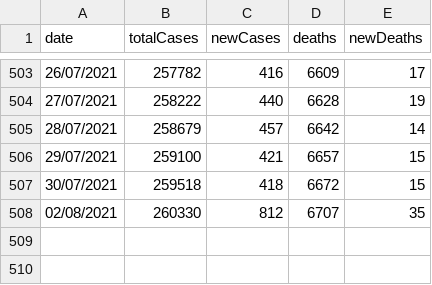
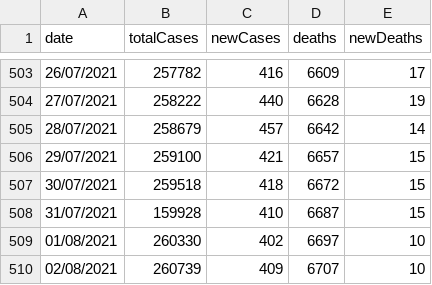
Before and after one commit to Bmottan/COVID_data_comp, a CSV file: Import Data/CWB_data2.csv, drawn as a sheet; only a part is shown, gaps mark what is left out.

```diff
--- a/Import Data/CWB_data2.csv
+++ b/Import Data/CWB_data2.csv
@@ -507,2 +507,4 @@ date,totalCases,newCases,deaths,newDeaths
 30/07/2021,259518,418,6672,15
-02/08/2021,260330,812,6707,35
+31/07/2021,159928,410,6687,15
+01/08/2021,260330,402,6697,10
+02/08/2021,260739,409,6707,10
```
Also changed, not shown: 3 other files.
